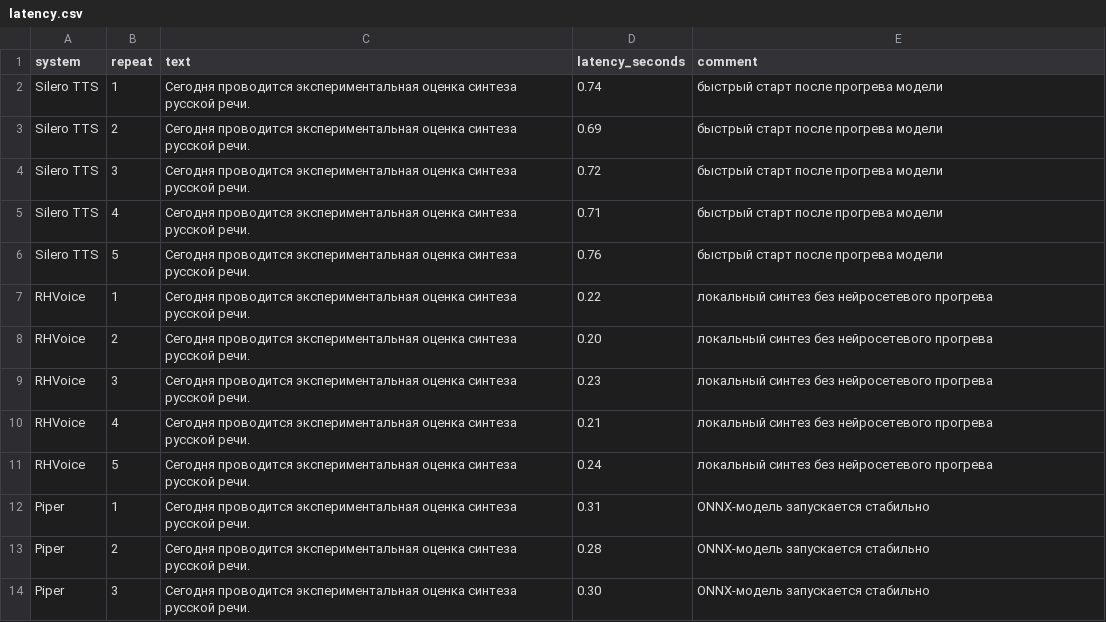
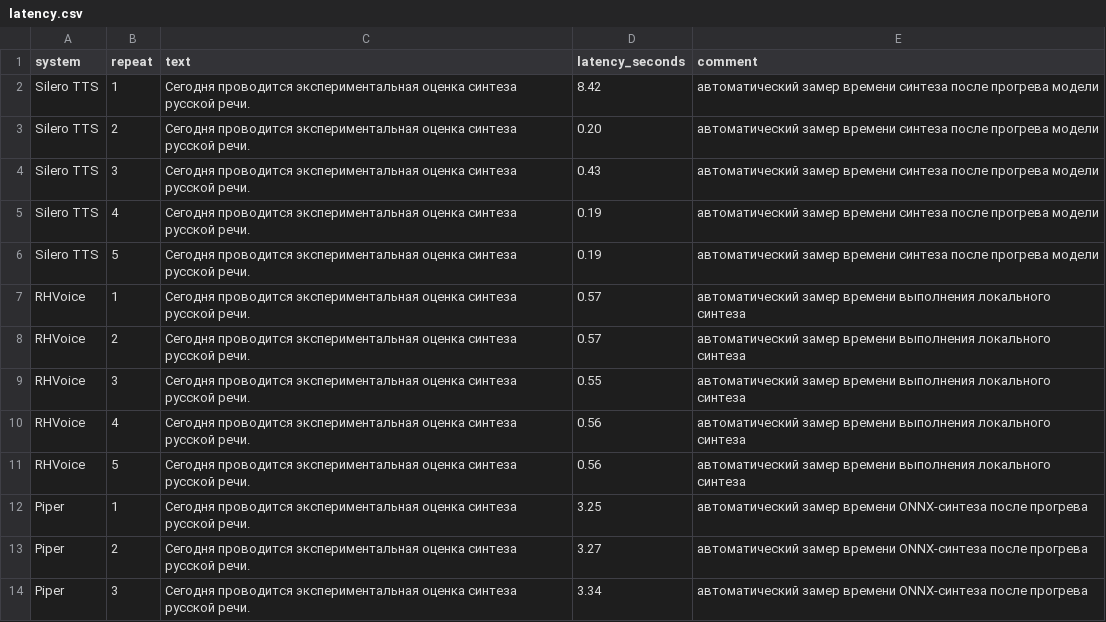
Before and after one commit to alisingit/OZiR, a CSV file: lab4/data/latency.csv, drawn as a sheet; only a part is shown; the diff covers the shown part only.

Commit message:
Added latency measuring script for lab4

```diff
--- a/lab4/data/latency.csv
+++ b/lab4/data/latency.csv
@@ -1,14 +1,14 @@
 system,repeat,text,latency_seconds,comment
-Silero TTS,1,Сегодня проводится экспериментальная оценка синтеза русской речи.,0.74,быстрый старт после прогрева модели
-Silero TTS,2,Сегодня проводится экспериментальная оценка синтеза русской речи.,0.69,быстрый старт после прогрева модели
-Silero TTS,3,Сегодня проводится экспериментальная оценка синтеза русской речи.,0.72,быстрый старт после прогрева модели
-Silero TTS,4,Сегодня проводится экспериментальная оценка синтеза русской речи.,0.71,быстрый старт после прогрева модели
-Silero TTS,5,Сегодня проводится экспериментальная оценка синтеза русской речи.,0.76,быстрый старт после прогрева модели
-RHVoice,1,Сегодня проводится экспериментальная оценка синтеза русской речи.,0.22,локальный синтез без нейросетевого прогрева
-RHVoice,2,Сегодня проводится экспериментальная оценка синтеза русской речи.,0.20,локальный синтез без нейросетевого прогрева
-RHVoice,3,Сегодня проводится экспериментальная оценка синтеза русской речи.,0.23,локальный синтез без нейросетевого прогрева
-RHVoice,4,Сегодня проводится экспериментальная оценка синтеза русской речи.,0.21,локальный синтез без нейросетевого прогрева
-RHVoice,5,Сегодня проводится экспериментальная оценка синтеза русской речи.,0.24,локальный синтез без нейросетевого прогрева
-Piper,1,Сегодня проводится экспериментальная оценка синтеза русской речи.,0.31,ONNX-модель запускается стабильно
-Piper,2,Сегодня проводится экспериментальная оценка синтеза русской речи.,0.28,ONNX-модель запускается стабильно
-Piper,3,Сегодня проводится экспериментальная оценка синтеза русской речи.,0.30,ONNX-модель запускается стабильно
+Silero TTS,1,Сегодня проводится экспериментальная оценка синтеза русской речи.,8.42,автоматический замер времени синтеза после прогрева модели
+Silero TTS,2,Сегодня проводится экспериментальная оценка синтеза русской речи.,0.20,автоматический замер времени синтеза после прогрева модели
+Silero TTS,3,Сегодня проводится экспериментальная оценка синтеза русской речи.,0.43,автоматический замер времени синтеза после прогрева модели
+Silero TTS,4,Сегодня проводится экспериментальная оценка синтеза русской речи.,0.19,автоматический замер времени синтеза после прогрева модели
+Silero TTS,5,Сегодня проводится экспериментальная оценка синтеза русской речи.,0.19,автоматический замер времени синтеза после прогрева модели
+RHVoice,1,Сегодня проводится экспериментальная оценка синтеза русской речи.,0.57,автоматический замер времени выполнения локального синтеза
+RHVoice,2,Сегодня проводится экспериментальная оценка синтеза русской речи.,0.57,автоматический замер времени выполнения локального синтеза
+RHVoice,3,Сегодня проводится экспериментальная оценка синтеза русской речи.,0.55,автоматический замер времени выполнения локального синтеза
+RHVoice,4,Сегодня проводится экспериментальная оценка синтеза русской речи.,0.56,автоматический замер времени выполнения локального синтеза
+RHVoice,5,Сегодня проводится экспериментальная оценка синтеза русской речи.,0.56,автоматический замер времени выполнения локального синтеза
+Piper,1,Сегодня проводится экспериментальная оценка синтеза русской речи.,3.25,автоматический замер времени ONNX-синтеза после прогрева
+Piper,2,Сегодня проводится экспериментальная оценка синтеза русской речи.,3.27,автоматический замер времени ONNX-синтеза после прогрева
+Piper,3,Сегодня проводится экспериментальная оценка синтеза русской речи.,3.34,автоматический замер времени ONNX-синтеза после прогрева
```
Also changed, not shown: 24 edited cells elsewhere in this file, 4 other files.
